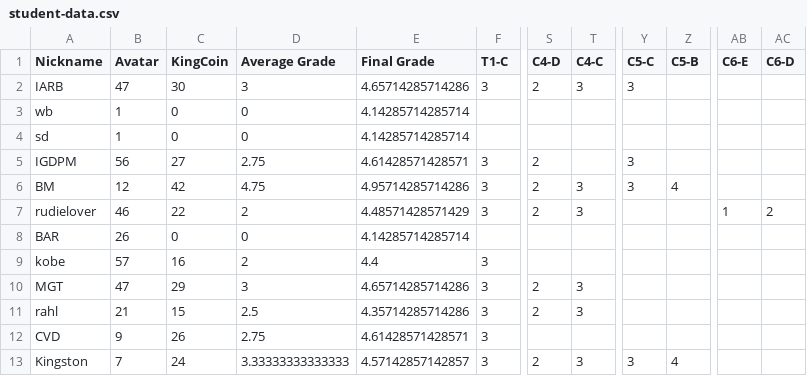
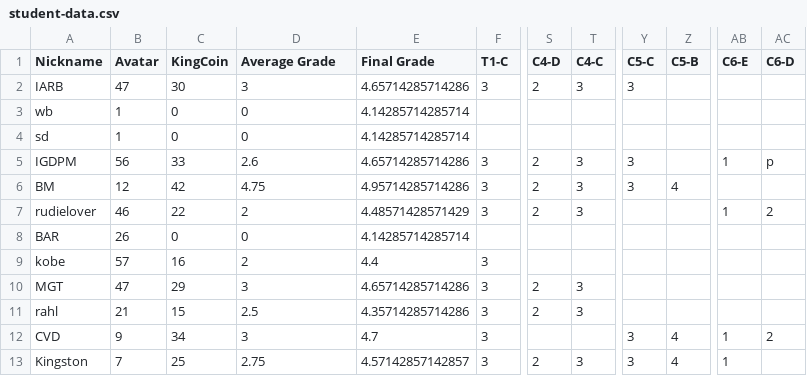
Before and after one commit to multixrulz/mr, a CSV file: 8-tech/t2/status/student-data.csv, drawn as a sheet; only a part is shown, gaps mark what is left out; the diff names each change by its address in the sheet, - before the commit and + after, or states it on an @@ line.

```diff
--- a/8-tech/t2/status/student-data.csv
+++ b/8-tech/t2/status/student-data.csv
-C5 (KingCoin): 27
+C5 (KingCoin): 33
-D5 (Average Grade): 2.75
+D5 (Average Grade): 2.6
-E5 (Final Grade): 4.61428571428571
+E5 (Final Grade): 4.65714285714286
-T5 (C4-C): (empty)
+T5 (C4-C): 3
-AB5 (C6-E): (empty)
+AB5 (C6-E): 1
-AC5 (C6-D): (empty)
+AC5 (C6-D): p
-C12 (KingCoin): 26
+C12 (KingCoin): 34
-D12 (Average Grade): 2.75
+D12 (Average Grade): 3
-E12 (Final Grade): 4.61428571428571
+E12 (Final Grade): 4.7
-Y12 (C5-C): (empty)
+Y12 (C5-C): 3
-Z12 (C5-B): (empty)
+Z12 (C5-B): 4
-AB12:AB13 (C6-E): (empty)
+AB12:AB13 (C6-E): 1
-AC12 (C6-D): (empty)
+AC12 (C6-D): 2
-C13 (KingCoin): 24
+C13 (KingCoin): 25
-D13 (Average Grade): 3.33333333333333
+D13 (Average Grade): 2.75
```
Also changed, not shown: 3 other files.
